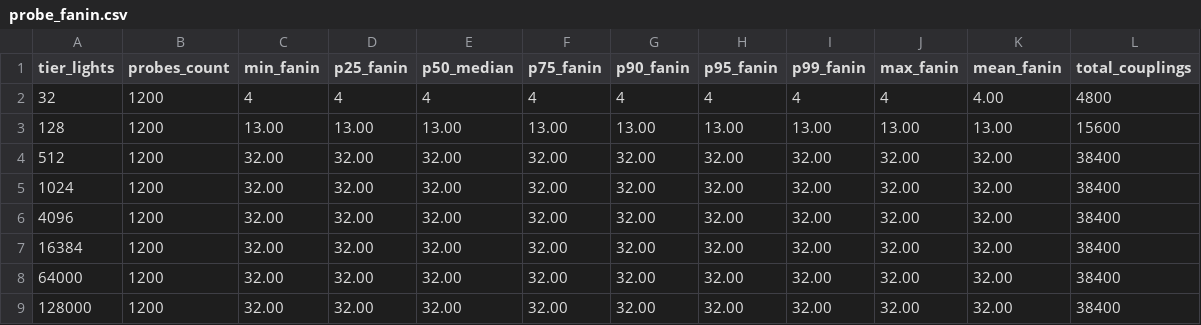
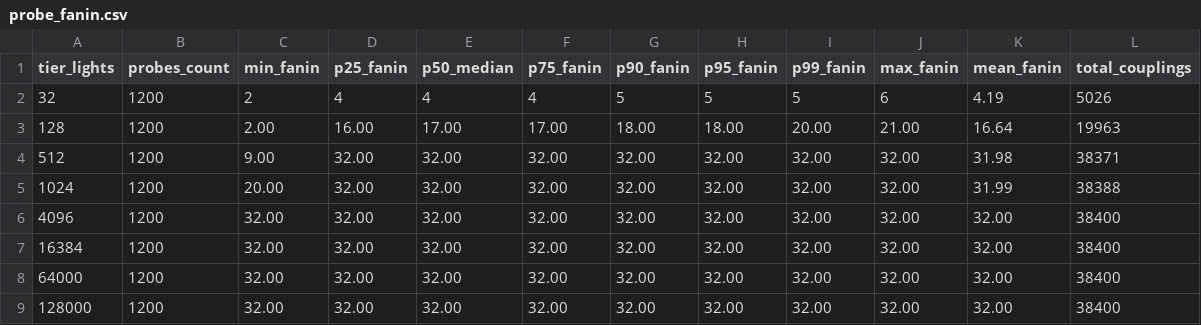
Before and after one commit to SadSinglePringle/RayLess, a CSV file: probe_fanin.csv, drawn as a sheet.

```diff
--- a/probe_fanin.csv
+++ b/probe_fanin.csv
@@ -1,6 +1,6 @@
 tier_lights,probes_count,min_fanin,p25_fanin,p50_median,p75_fanin,p90_fanin,p95_fanin,p99_fanin,max_fanin,mean_fanin,total_couplings
-32,1200,4,4,4,4,4,4,4,4,4.00,4800
-128,1200,13.00,13.00,13.00,13.00,13.00,13.00,13.00,13.00,13.00,15600
-512,1200,32.00,32.00,32.00,32.00,32.00,32.00,32.00,32.00,32.00,38400
-1024,1200,32.00,32.00,32.00,32.00,32.00,32.00,32.00,32.00,32.00,38400
+32,1200,2,4,4,4,5,5,5,6,4.19,5026
+128,1200,2.00,16.00,17.00,17.00,18.00,18.00,20.00,21.00,16.64,19963
+512,1200,9.00,32.00,32.00,32.00,32.00,32.00,32.00,32.00,31.98,38371
+1024,1200,20.00,32.00,32.00,32.00,32.00,32.00,32.00,32.00,31.99,38388
 4096,1200,32.00,32.00,32.00,32.00,32.00,32.00,32.00,32.00,32.00,38400
```
Also changed, not shown: buffer_capacity.csv, light_coverage.csv, 17 other files.
